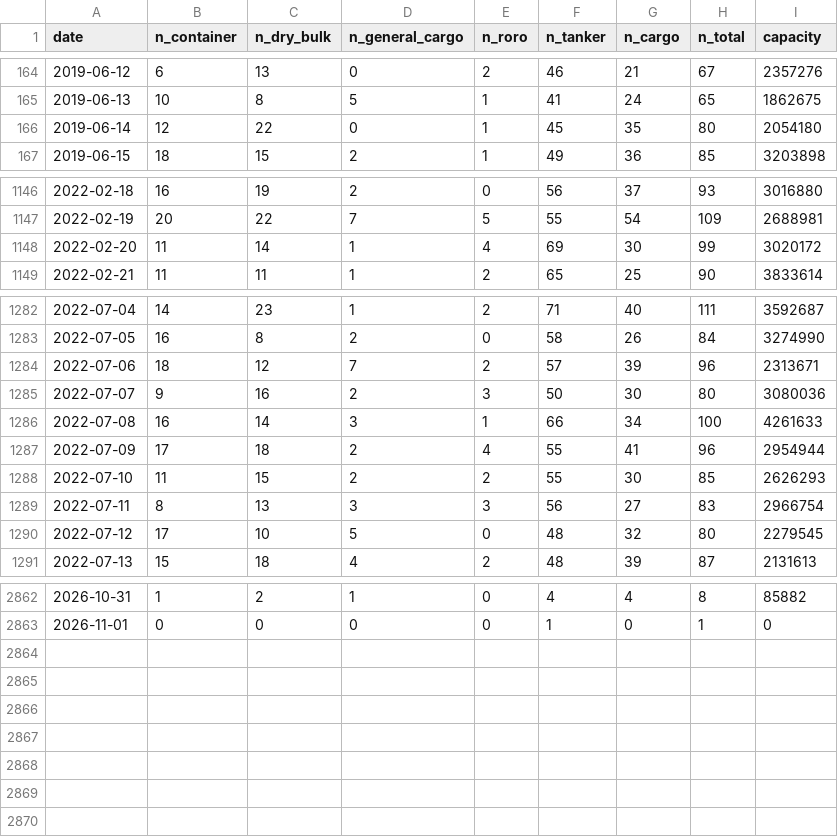
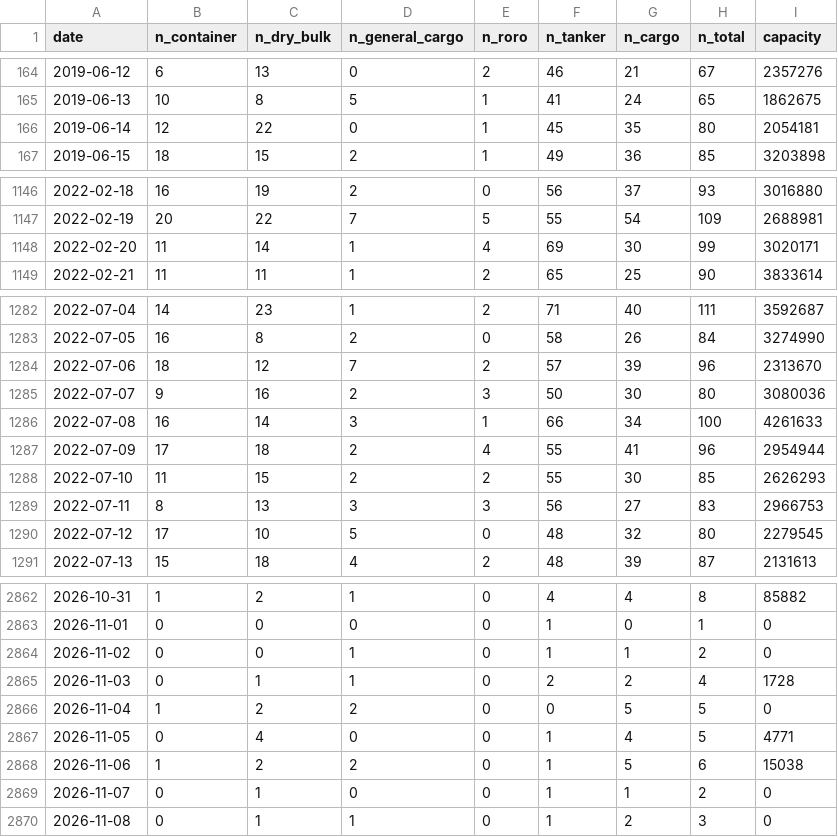
Before and after one commit to cateatcatx/hormuz-monitor, a CSV file: data/hormuz-daily.csv, drawn as a sheet; only a part is shown, gaps mark what is left out; the diff covers the shown part only.

```diff
--- a/data/hormuz-daily.csv
+++ b/data/hormuz-daily.csv
@@ -165,3 +165,3 @@ date,n_container,n_dry_bulk,n_general_cargo,n_roro,n_tanker,n_cargo,n_total,capa
 2019-06-13,10,8,5,1,41,24,65,1862675
-2019-06-14,12,22,0,1,45,35,80,2054180
+2019-06-14,12,22,0,1,45,35,80,2054181
 2019-06-15,18,15,2,1,49,36,85,3203898
@@ -1147,3 +1147,3 @@ date,n_container,n_dry_bulk,n_general_cargo,n_roro,n_tanker,n_cargo,n_total,capa
 2022-02-19,20,22,7,5,55,54,109,2688981
-2022-02-20,11,14,1,4,69,30,99,3020172
+2022-02-20,11,14,1,4,69,30,99,3020171
 2022-02-21,11,11,1,2,65,25,90,3833614
@@ -1283,3 +1283,3 @@ date,n_container,n_dry_bulk,n_general_cargo,n_roro,n_tanker,n_cargo,n_total,capa
 2022-07-05,16,8,2,0,58,26,84,3274990
-2022-07-06,18,12,7,2,57,39,96,2313671
+2022-07-06,18,12,7,2,57,39,96,2313670
 2022-07-07,9,16,2,3,50,30,80,3080036
@@ -1288,3 +1288,3 @@ date,n_container,n_dry_bulk,n_general_cargo,n_roro,n_tanker,n_cargo,n_total,capa
 2022-07-10,11,15,2,2,55,30,85,2626293
-2022-07-11,8,13,3,3,56,27,83,2966754
+2022-07-11,8,13,3,3,56,27,83,2966753
 2022-07-12,17,10,5,0,48,32,80,2279545
@@ -2863 +2863,8 @@ date,n_container,n_dry_bulk,n_general_cargo,n_roro,n_tanker,n_cargo,n_total,capa
 2026-11-01,0,0,0,0,1,0,1,0
+2026-11-02,0,0,1,0,1,1,2,0
+2026-11-03,0,1,1,0,2,2,4,1728
+2026-11-04,1,2,2,0,0,5,5,0
+2026-11-05,0,4,0,0,1,4,5,4771
+2026-11-06,1,2,2,0,1,5,6,15038
+2026-11-07,0,1,0,0,1,1,2,0
+2026-11-08,0,1,1,0,1,2,3,0
```
Also changed, not shown: 4 edited cells elsewhere in this file.
